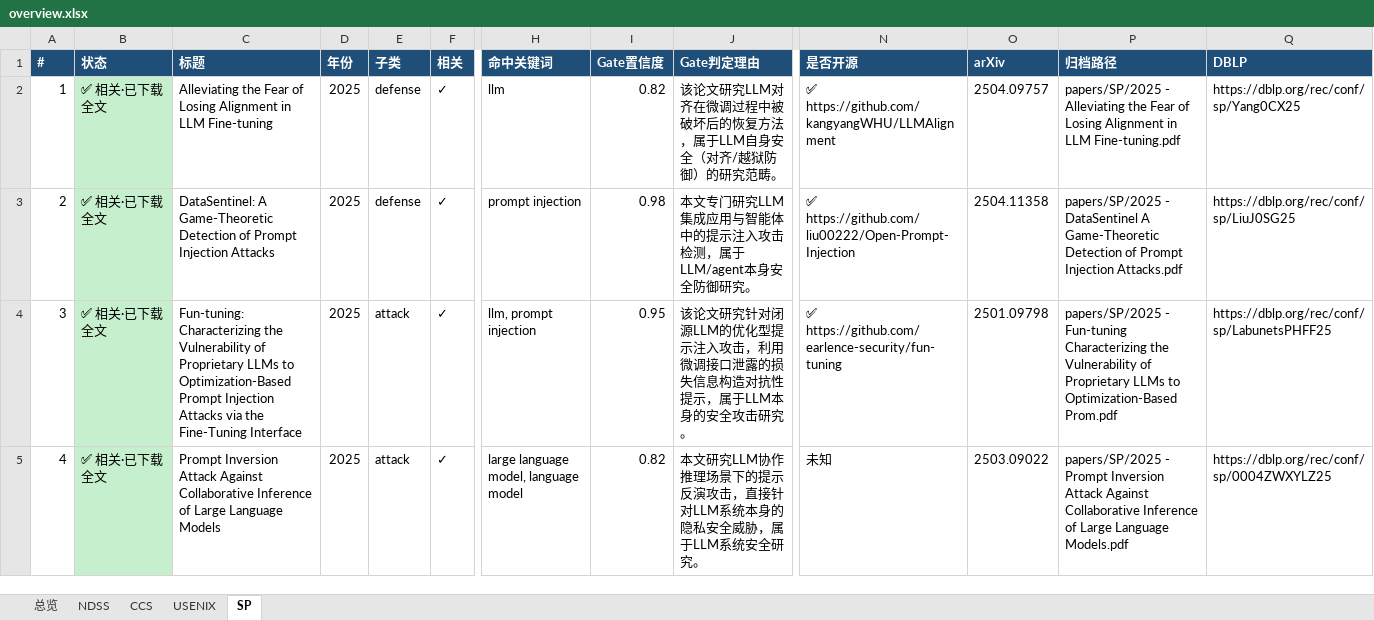
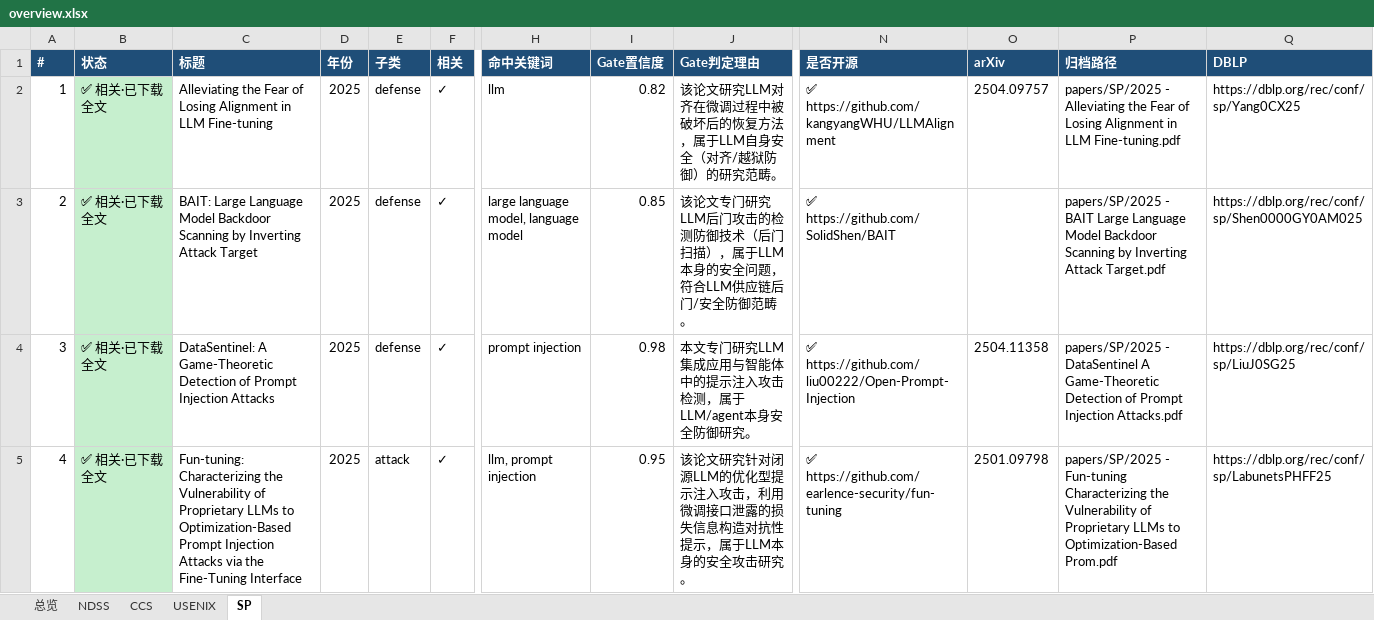
Before and after one commit to xingx2/paper-collector, an Excel workbook: data/output/overview.xlsx, sheet SP, drawn as a sheet; only a part is shown, gaps mark what is left out; values as stored, in another font and other column widths than the file's, no borders; the diff covers the shown part only; the diff names each change by its address in the sheet, - before the commit and + after, or states it on an @@ line.

```diff
--- a/data/output/overview.xlsx (sheet SP)
+++ b/data/output/overview.xlsx (sheet SP)
-C3 (标题): DataSentinel: A Game-Theoretic Detection of Prompt Injection Attacks
+C3 (标题): BAIT: Large Language Model Backdoor Scanning by Inverting Attack Target
-H3 (命中关键词): prompt injection
+H3 (命中关键词): large language model, language model
-I3 (Gate置信度): 0.98
+I3 (Gate置信度): 0.85
-J3 (Gate判定理由): 本文专门研究LLM集成应用与智能体中的提示注入攻击检测，属于LLM/agent本身安全防御研究。
+J3 (Gate判定理由): 该论文专门研究LLM后门攻击的检测防御技术（后门扫描），属于LLM本身的安全问题，符合LLM供应链后门/安全防御范畴。
-N3 (是否开源): ✅ https://github.com/liu00222/Open-Prompt-Injection
+N3 (是否开源): ✅ https://github.com/SolidShen/BAIT
-O3 (arXiv): 2504.11358
+O3 (arXiv): (empty)
-P3 (归档路径): papers/SP/2025 - DataSentinel A Game-Theoretic Detection of Prompt Injection Attacks.pdf
+P3 (归档路径): papers/SP/2025 - BAIT Large Language Model Backdoor Scanning by Inverting Attack Target.pdf
-Q3 (DBLP): https://dblp.org/rec/conf/sp/LiuJ0SG25
+Q3 (DBLP): https://dblp.org/rec/conf/sp/Shen0000GY0AM025
-C4 (标题): Fun-tuning: Characterizing the Vulnerability of Proprietary LLMs to Optimization-Based Prompt Injection Attacks via the Fine-Tuning Interface
+C4 (标题): DataSentinel: A Game-Theoretic Detection of Prompt Injection Attacks
-E4 (子类): attack
+E4 (子类): defense
-H4 (命中关键词): llm, prompt injection
+H4 (命中关键词): prompt injection
-I4 (Gate置信度): 0.95
+I4 (Gate置信度): 0.98
-J4 (Gate判定理由): 该论文研究针对闭源LLM的优化型提示注入攻击，利用微调接口泄露的损失信息构造对抗性提示，属于LLM本身的安全攻击研究。
+J4 (Gate判定理由): 本文专门研究LLM集成应用与智能体中的提示注入攻击检测，属于LLM/agent本身安全防御研究。
-N4 (是否开源): ✅ https://github.com/earlence-security/fun-tuning
+N4 (是否开源): ✅ https://github.com/liu00222/Open-Prompt-Injection
-O4 (arXiv): 2501.09798
+O4 (arXiv): 2504.11358
-P4 (归档路径): papers/SP/2025 - Fun-tuning Characterizing the Vulnerability of Proprietary LLMs to Optimization-Based Prom.pdf
+P4 (归档路径): papers/SP/2025 - DataSentinel A Game-Theoretic Detection of Prompt Injection Attacks.pdf
-Q4 (DBLP): https://dblp.org/rec/conf/sp/LabunetsPHFF25
+Q4 (DBLP): https://dblp.org/rec/conf/sp/LiuJ0SG25
-C5 (标题): Prompt Inversion Attack Against Collaborative Inference of Large Language Models
+C5 (标题): Fun-tuning: Characterizing the Vulnerability of Proprietary LLMs to Optimization-Based Prompt Injection Attacks via the Fine-Tuning Interface
-H5 (命中关键词): large language model, language model
+H5 (命中关键词): llm, prompt injection
-I5 (Gate置信度): 0.82
+I5 (Gate置信度): 0.95
-J5 (Gate判定理由): 本文研究LLM协作推理场景下的提示反演攻击，直接针对LLM系统本身的隐私安全威胁，属于LLM系统安全研究。
+J5 (Gate判定理由): 该论文研究针对闭源LLM的优化型提示注入攻击，利用微调接口泄露的损失信息构造对抗性提示，属于LLM本身的安全攻击研究。
-N5 (是否开源): 未知
+N5 (是否开源): ✅ https://github.com/earlence-security/fun-tuning
-O5 (arXiv): 2503.09022
+O5 (arXiv): 2501.09798
-P5 (归档路径): papers/SP/2025 - Prompt Inversion Attack Against Collaborative Inference of Large Language Models.pdf
+P5 (归档路径): papers/SP/2025 - Fun-tuning Characterizing the Vulnerability of Proprietary LLMs to Optimization-Based Prom.pdf
-Q5 (DBLP): https://dblp.org/rec/conf/sp/0004ZWXYLZ25
+Q5 (DBLP): https://dblp.org/rec/conf/sp/LabunetsPHFF25
```
Also changed, not shown: 72 edited cells and cell formats elsewhere in this sheet, sheet USENIX, sheet 总览, 10 other files.
